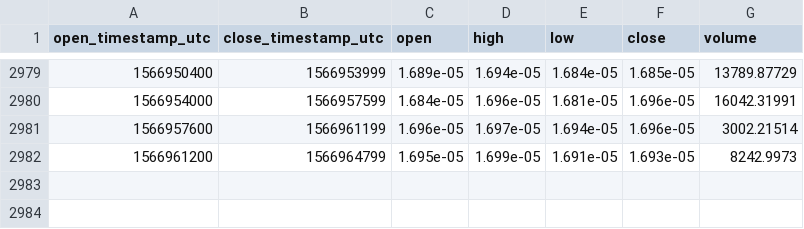
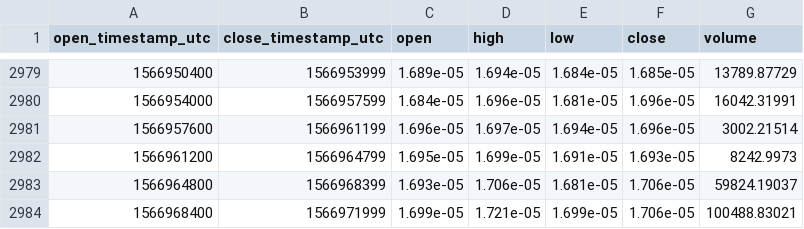
Before and after one commit to cryptobigbro/coinbasepro-ZRX-BTC, a CSV file: coinbasepro-ZRX-BTC-1h.csv, drawn as a sheet; only a part is shown, gaps mark what is left out; the diff names each change by its address in the sheet, - before the commit and + after, or states it on an @@ line.

Commit message:
Update OHLCV data.

```diff
--- a/coinbasepro-ZRX-BTC-1h.csv
+++ b/coinbasepro-ZRX-BTC-1h.csv
+row 2983: 1566964800 | 1566968399 | 1.693e-05 | 1.706e-05 | 1.681e-05 | 1.706e-05 | 59824.19037
+row 2984: 1566968400 | 1566971999 | 1.699e-05 | 1.721e-05 | 1.699e-05 | 1.706e-05 | 100488.83021
```
Also changed, not shown: 1 other file.
